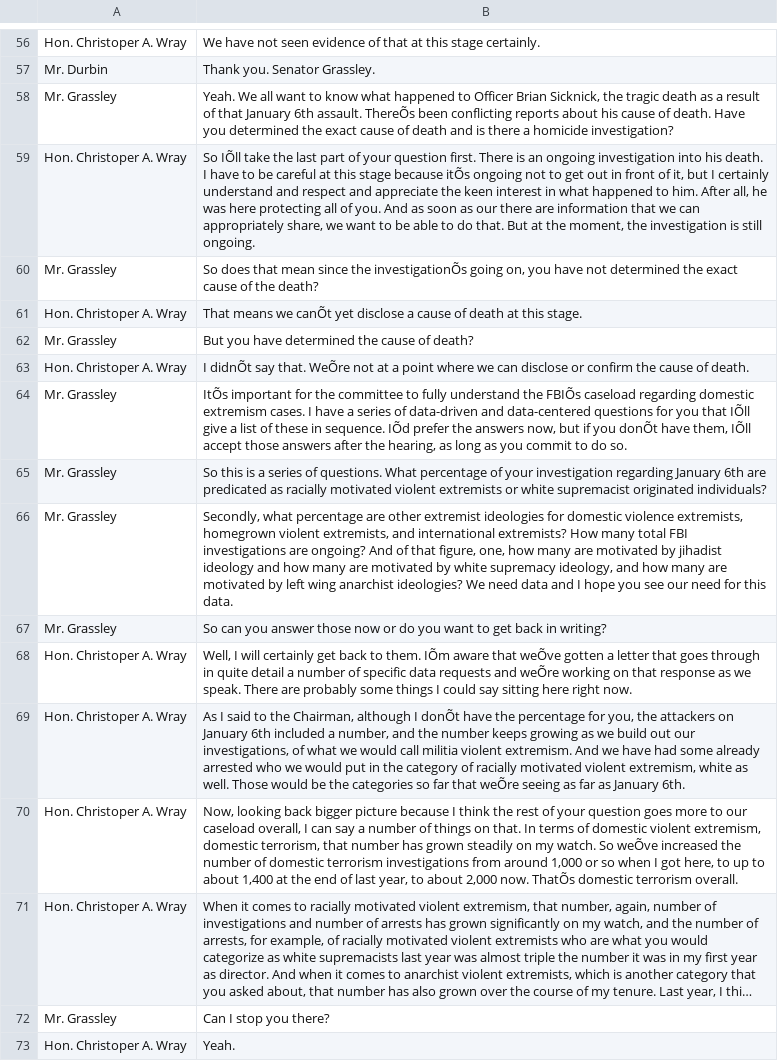
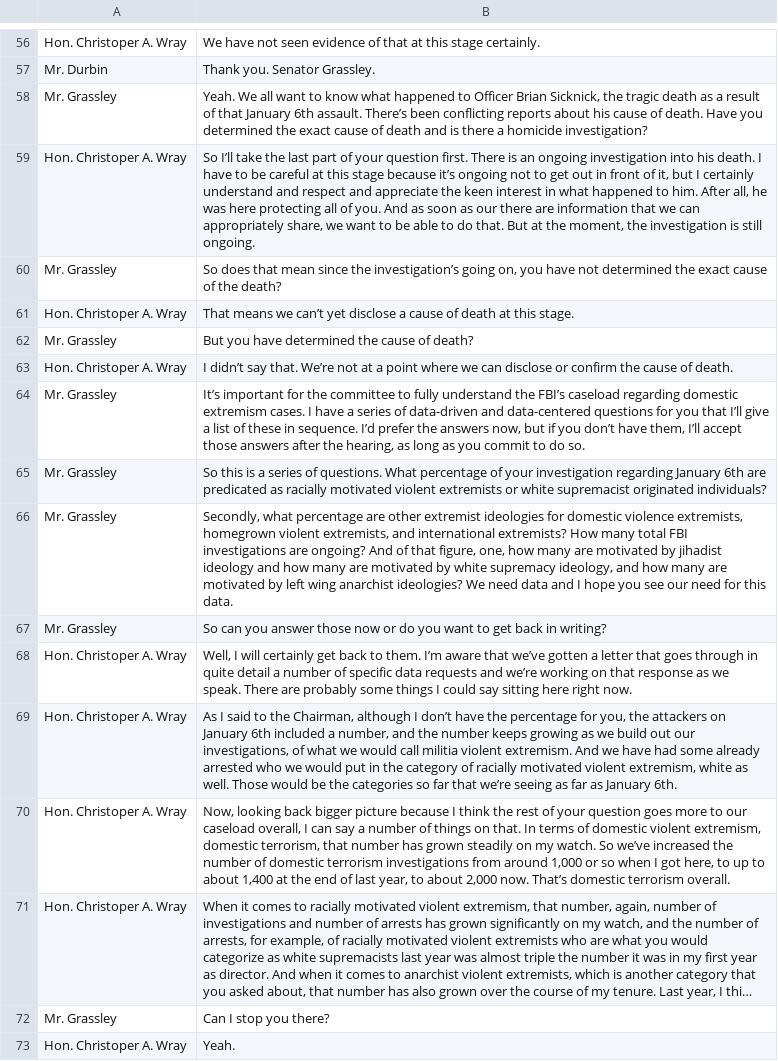
Before and after one commit to ED9426/LINGUIS-373-Final-Project, a CSV file: Sample_Congressional Testimony & Hearing Transcripts.csv, drawn as a sheet; only a part is shown, gaps mark what is left out; long unchanged cells end in …; the diff covers the shown part only; the diff names each change by its address in the sheet, - before the commit and + after, or states it on an @@ line.

```diff
--- a/Sample_Congressional Testimony & Hearing Transcripts.csv
+++ b/Sample_Congressional Testimony & Hearing Transcripts.csv
-B58: …6th assault. ThereÕs been conflicting…
+B58: …6th assault. There’s been conflicting…
-B59: So IÕll take the last part of your question first. There is an ongoing investigation into his death. I have to be careful at this stage because itÕs ongoing not…
+B59: So I’ll take the last part of your question first. There is an ongoing investigation into his death. I have to be careful at this stage because it’s ongoing not…
-B60: …since the investigationÕs going on,…
+B60: …since the investigation’s going on,…
-B61: …means we canÕt yet disclose…
+B61: …means we can’t yet disclose…
-B63: I didnÕt say that. WeÕre not at…
+B63: I didn’t say that. We’re not at…
-B64: ItÕs important for the committee to fully understand the FBIÕs caseload regarding domestic extremism cases. I have a series of data-driven and data-centered questions for you that IÕll give a list of these in sequence. IÕd prefer the answers now, but if you donÕt have them, IÕll accept those…
+B64: It’s important for the committee to fully understand the FBI’s caseload regarding domestic extremism cases. I have a series of data-driven and data-centered questions for you that I’ll give a list of these in sequence. I’d prefer the answers now, but if you don’t have them, I’ll accept those…
-B68: …to them. IÕm aware that weÕve gotten a letter that goes through in quite detail a number of specific data requests and weÕre working on…
+B68: …to them. I’m aware that we’ve gotten a letter that goes through in quite detail a number of specific data requests and we’re working on…
-B69: …although I donÕt have the percentage for you, the attackers on January 6th included a number, and the number keeps growing as we build out our investigations, of what we would call militia violent extremism. And we have had some already arrested who we would put in the category of racially motivated violent extremism, white as well. Those would be the categories so far that weÕre seeing as…
+B69: …although I don’t have the percentage for you, the attackers on January 6th included a number, and the number keeps growing as we build out our investigations, of what we would call militia violent extremism. And we have had some already arrested who we would put in the category of racially motivated violent extremism, white as well. Those would be the categories so far that we’re seeing as…
-B70: …watch. So weÕve increased the number of domestic terrorism investigations from around 1,000 or so when I got here, to up to about 1,400 at the end of last year, to about 2,000 now. ThatÕs domestic terrorism…
+B70: …watch. So we’ve increased the number of domestic terrorism investigations from around 1,000 or so when I got here, to up to about 1,400 at the end of last year, to about 2,000 now. That’s domestic terrorism…
```
Also changed, not shown: 178 edited cells elsewhere in this file.
